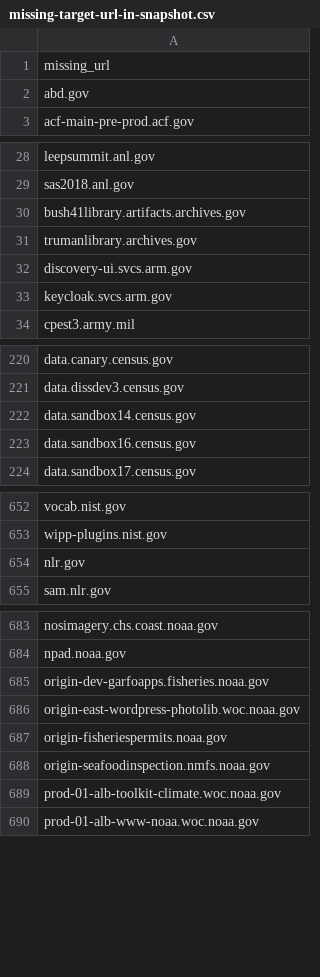
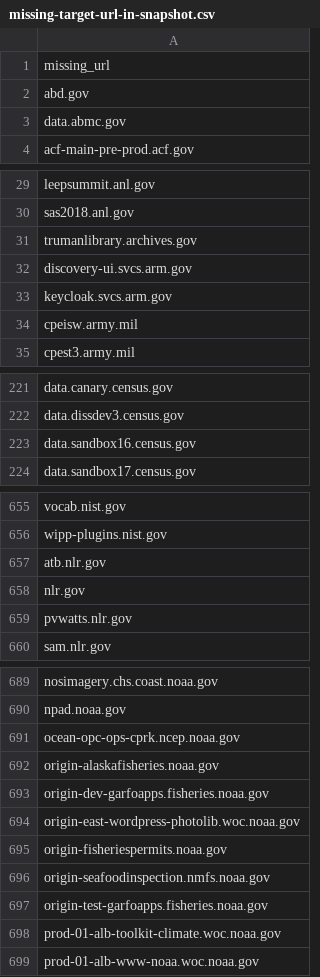
Before and after one commit to arpitjain099/site-scanning-analysis, a CSV file: reports/missing-target-url-in-snapshot.csv, drawn as a sheet; only a part is shown, gaps mark what is left out; the diff covers the shown part only.

```diff
--- a/reports/missing-target-url-in-snapshot.csv
+++ b/reports/missing-target-url-in-snapshot.csv
@@ -2,2 +2,3 @@ missing_url
 abd.gov
+data.abmc.gov
 acf-main-pre-prod.acf.gov
@@ -29,3 +30,2 @@ leepsummit.anl.gov
 sas2018.anl.gov
-bush41library.artifacts.archives.gov
 trumanlibrary.archives.gov
@@ -33,2 +33,3 @@ discovery-ui.svcs.arm.gov
 keycloak.svcs.arm.gov
+cpeisw.army.mil
 cpest3.army.mil
@@ -221,3 +222,2 @@ data.canary.census.gov
 data.dissdev3.census.gov
-data.sandbox14.census.gov
 data.sandbox16.census.gov
@@ -653,3 +656,5 @@ vocab.nist.gov
 wipp-plugins.nist.gov
+atb.nlr.gov
 nlr.gov
+pvwatts.nlr.gov
 sam.nlr.gov
@@ -684,2 +690,4 @@ nosimagery.chs.coast.noaa.gov
 npad.noaa.gov
+ocean-opc-ops-cprk.ncep.noaa.gov
+origin-alaskafisheries.noaa.gov
 origin-dev-garfoapps.fisheries.noaa.gov
@@ -688,2 +696,3 @@ origin-fisheriespermits.noaa.gov
 origin-seafoodinspection.nmfs.noaa.gov
+origin-test-garfoapps.fisheries.noaa.gov
 prod-01-alb-toolkit-climate.woc.noaa.gov
```
Also changed, not shown: 14 added rows, 5 removed rows and 1 edited cell elsewhere in this file.
